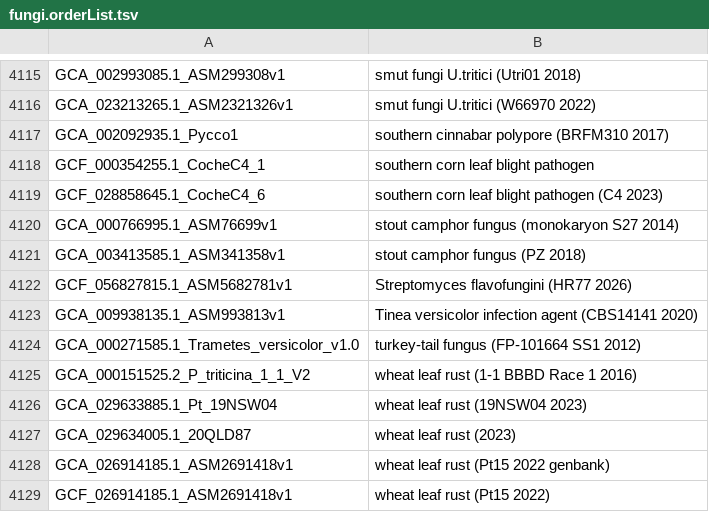
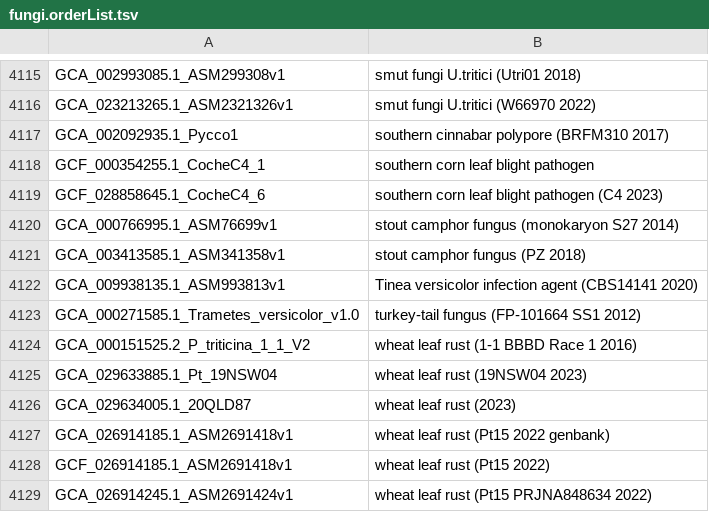
Before and after one commit to ucscGenomeBrowser/kent, a TSV file: src/hg/makeDb/doc/fungiAsmHub/fungi.orderList.tsv, drawn as a sheet; only a part is shown, gaps mark what is left out; the shorter side is filled out with more unchanged rows; the diff names each change by its address in the sheet, - before the commit and + after, or states it on an @@ line.

Commit message:
incorrectly identified as a fungi GCF_056827815.1 it is a bacteria refs #29545

```diff
--- a/src/hg/makeDb/doc/fungiAsmHub/fungi.orderList.tsv
+++ b/src/hg/makeDb/doc/fungiAsmHub/fungi.orderList.tsv
-row 4122: GCF_056827815.1_ASM5682781v1 | Streptomyces flavofungini (HR77 2026)
```
